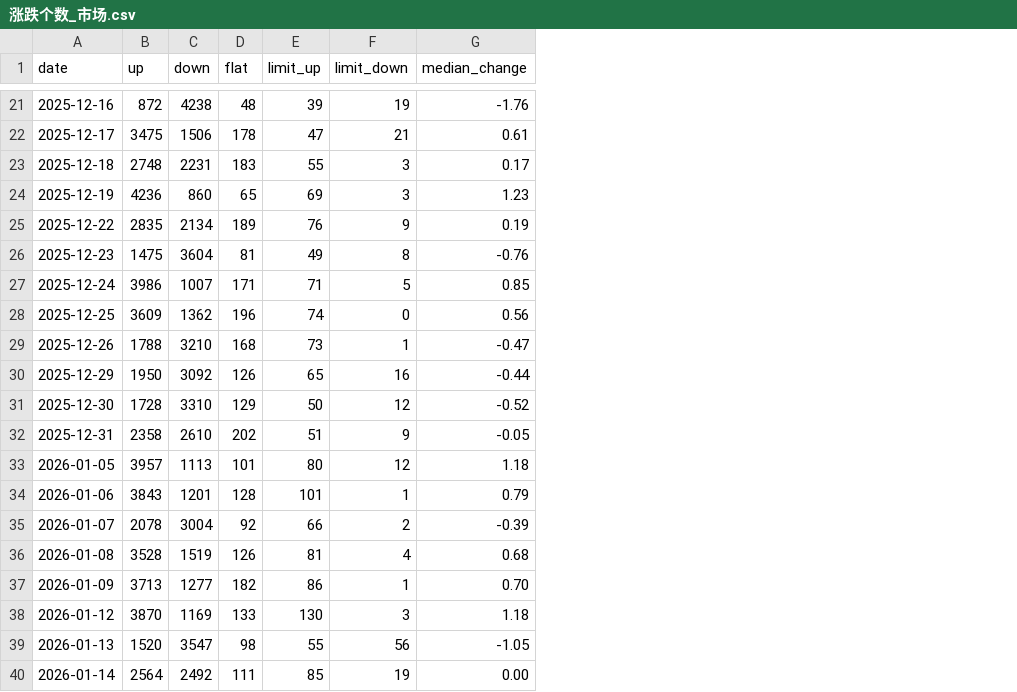
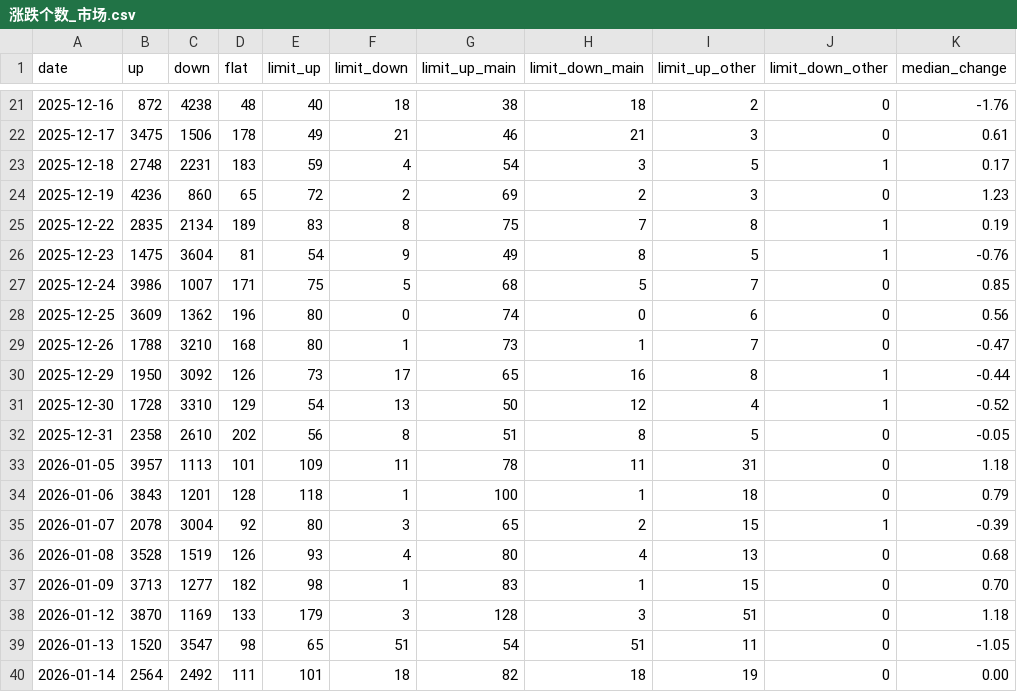
Before and after one commit to mangehua/market-dashboard, a CSV file: stock_data/涨跌个数_市场.csv, drawn as a sheet; only a part is shown, gaps mark what is left out; the diff covers the shown part only; the diff names each change by its address in the sheet, - before the commit and + after, or states it on an @@ line.

```diff
--- a/stock_data/涨跌个数_市场.csv
+++ b/stock_data/涨跌个数_市场.csv
+column G (limit_up_main), rows 21-40: 38 | 46 | 54 | 69 | 75 | 49 | 68 | 74 | 73 | 65 | 50 | 51 | 78 | 100 | 65 | 80 | 83 | 128 | 54 | 82
+column H (limit_down_main), rows 21-40: 18 | 21 | 3 | 2 | 7 | 8 | 5 | 0 | 1 | 16 | 12 | 8 | 11 | 1 | 2 | 4 | 1 | 3 | 51 | 18
+column I (limit_up_other), rows 21-40: 2 | 3 | 5 | 3 | 8 | 5 | 7 | 6 | 7 | 8 | 4 | 5 | 31 | 18 | 15 | 13 | 15 | 51 | 11 | 19
+column J (limit_down_other), rows 21-40: 0 | 0 | 1 | 0 | 1 | 1 | 0 | 0 | 0 | 1 | 1 | 0 | 0 | 0 | 1 | 0 | 0 | 0 | 0 | 0
-E21 (limit_up): 39
+E21 (limit_up): 40
-F21 (limit_down): 19
+F21 (limit_down): 18
-E22 (limit_up): 47
+E22 (limit_up): 49
-E23 (limit_up): 55
+E23 (limit_up): 59
-F23 (limit_down): 3
+F23 (limit_down): 4
-E24 (limit_up): 69
+E24 (limit_up): 72
-F24 (limit_down): 3
+F24 (limit_down): 2
-E25 (limit_up): 76
+E25 (limit_up): 83
-F25 (limit_down): 9
+F25 (limit_down): 8
-E26 (limit_up): 49
+E26 (limit_up): 54
-F26 (limit_down): 8
+F26 (limit_down): 9
-E27 (limit_up): 71
+E27 (limit_up): 75
-E28 (limit_up): 74
+E28 (limit_up): 80
-E29 (limit_up): 73
+E29 (limit_up): 80
-E30 (limit_up): 65
+E30 (limit_up): 73
-F30 (limit_down): 16
+F30 (limit_down): 17
-E31 (limit_up): 50
+E31 (limit_up): 54
-F31 (limit_down): 12
+F31 (limit_down): 13
-E32 (limit_up): 51
+E32 (limit_up): 56
-F32 (limit_down): 9
+F32 (limit_down): 8
-E33 (limit_up): 80
+E33 (limit_up): 109
-F33 (limit_down): 12
+F33 (limit_down): 11
-E34 (limit_up): 101
+E34 (limit_up): 118
-E35 (limit_up): 66
+E35 (limit_up): 80
-F35 (limit_down): 2
+F35 (limit_down): 3
-E36 (limit_up): 81
+E36 (limit_up): 93
-E37 (limit_up): 86
+E37 (limit_up): 98
-E38 (limit_up): 130
+E38 (limit_up): 179
-E39 (limit_up): 55
+E39 (limit_up): 65
-F39 (limit_down): 56
+F39 (limit_down): 51
-E40 (limit_up): 85
+E40 (limit_up): 101
-F40 (limit_down): 19
+F40 (limit_down): 18
```
Also changed, not shown: 146 edited cells elsewhere in this file.
